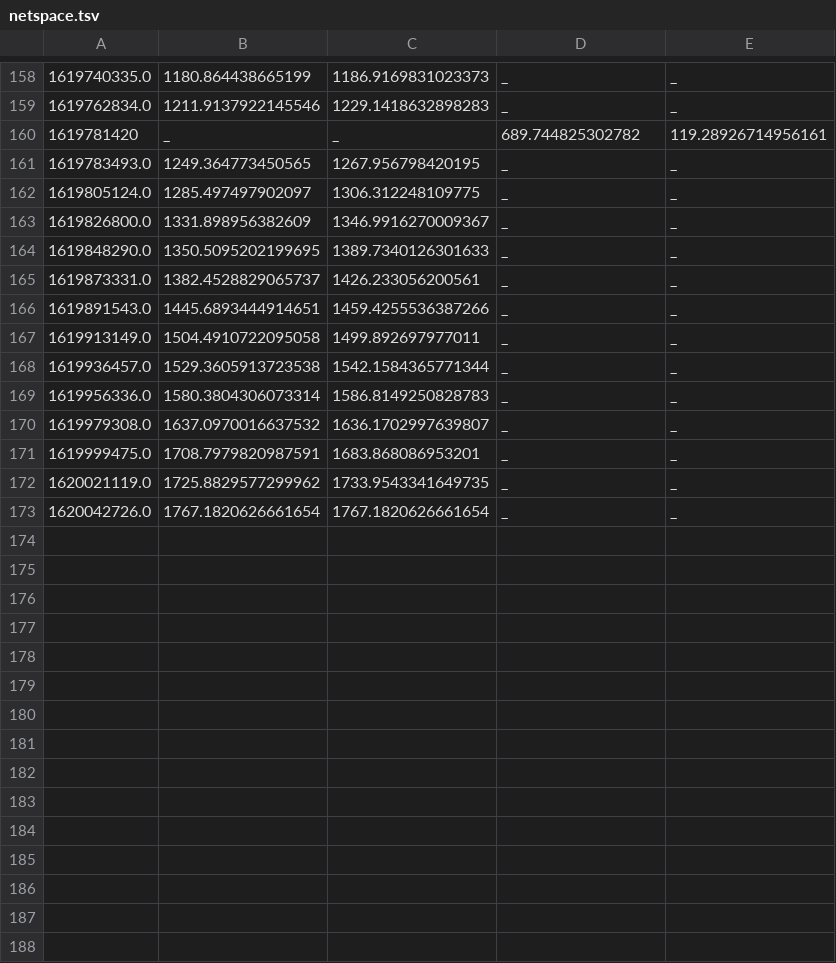
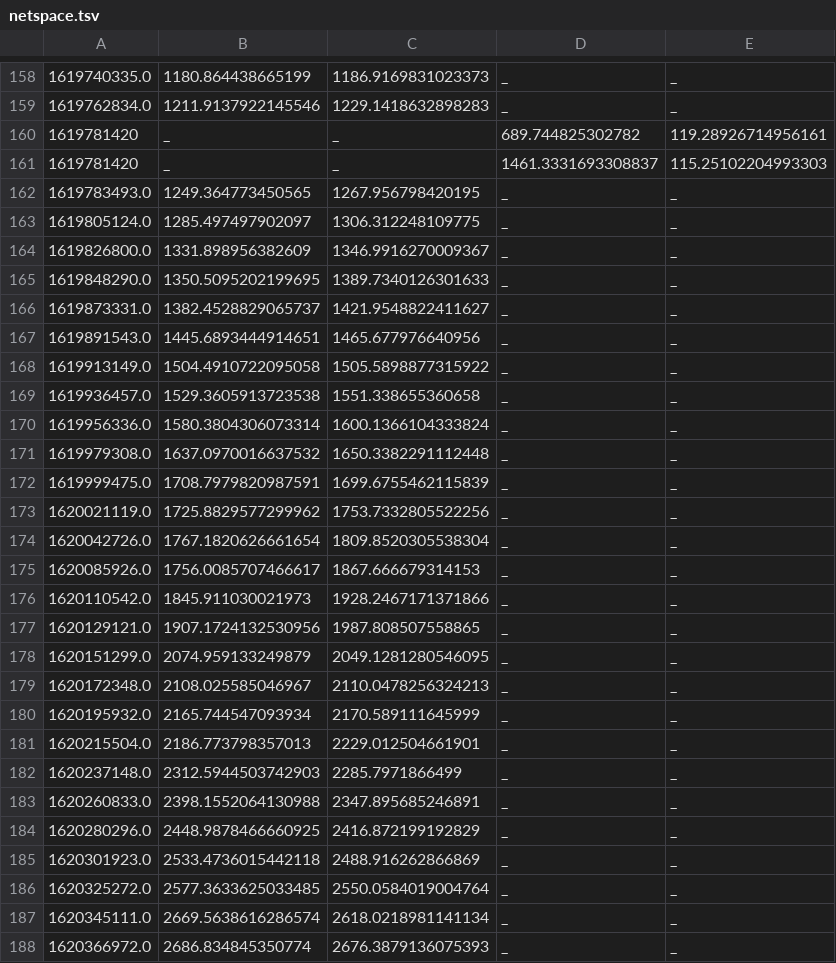
Before and after one commit to tartley/chia-netspace-graph, a TSV file: netspace.tsv, drawn as a sheet; only a part is shown, gaps mark what is left out; the diff covers the shown part only.

Commit message:
Latest data

```diff
--- a/netspace.tsv
+++ b/netspace.tsv
@@ -160,2 +160,3 @@
 1619781420	_	_	689.744825302782	119.28926714956161
+1619781420	_	_	1461.3331693308837	115.25102204993303
 1619783493.0	1249.364773450565	1267.956798420195	_	_
@@ -164,10 +165,24 @@
 1619848290.0	1350.5095202199695	1389.7340126301633	_	_
-1619873331.0	1382.4528829065737	1426.233056200561	_	_
-1619891543.0	1445.6893444914651	1459.4255536387266	_	_
-1619913149.0	1504.4910722095058	1499.892697977011	_	_
-1619936457.0	1529.3605913723538	1542.1584365771344	_	_
-1619956336.0	1580.3804306073314	1586.8149250828783	_	_
-1619979308.0	1637.0970016637532	1636.1702997639807	_	_
-1619999475.0	1708.7979820987591	1683.868086953201	_	_
-1620021119.0	1725.8829577299962	1733.9543341649735	_	_
-1620042726.0	1767.1820626661654	1767.1820626661654	_	_
+1619873331.0	1382.4528829065737	1421.9548822411627	_	_
+1619891543.0	1445.6893444914651	1465.677976640956	_	_
+1619913149.0	1504.4910722095058	1505.5898877315922	_	_
+1619936457.0	1529.3605913723538	1551.338655360658	_	_
+1619956336.0	1580.3804306073314	1600.1366104333824	_	_
+1619979308.0	1637.0970016637532	1650.3382291112448	_	_
+1619999475.0	1708.7979820987591	1699.6755462115839	_	_
+1620021119.0	1725.8829577299962	1753.7332805522256	_	_
+1620042726.0	1767.1820626661654	1809.8520305538304	_	_
+1620085926.0	1756.0085707466617	1867.666679314153	_	_
+1620110542.0	1845.911030021973	1928.2467171371866	_	_
+1620129121.0	1907.1724132530956	1987.808507558865	_	_
+1620151299.0	2074.959133249879	2049.1281280546095	_	_
+1620172348.0	2108.025585046967	2110.0478256324213	_	_
+1620195932.0	2165.744547093934	2170.589111645999	_	_
+1620215504.0	2186.773798357013	2229.012504661901	_	_
+1620237148.0	2312.5944503742903	2285.7971866499	_	_
+1620260833.0	2398.1552064130988	2347.895685246891	_	_
+1620280296.0	2448.9878466660925	2416.872199192829	_	_
+1620301923.0	2533.4736015442118	2488.916262866869	_	_
+1620325272.0	2577.3633625033485	2550.0584019004764	_	_
+1620345111.0	2669.5638616286574	2618.0218981141134	_	_
+1620366972.0	2686.834845350774	2676.3879136075393	_	_
```
Also changed, not shown: 5 added rows elsewhere in this file, 3 other files.
